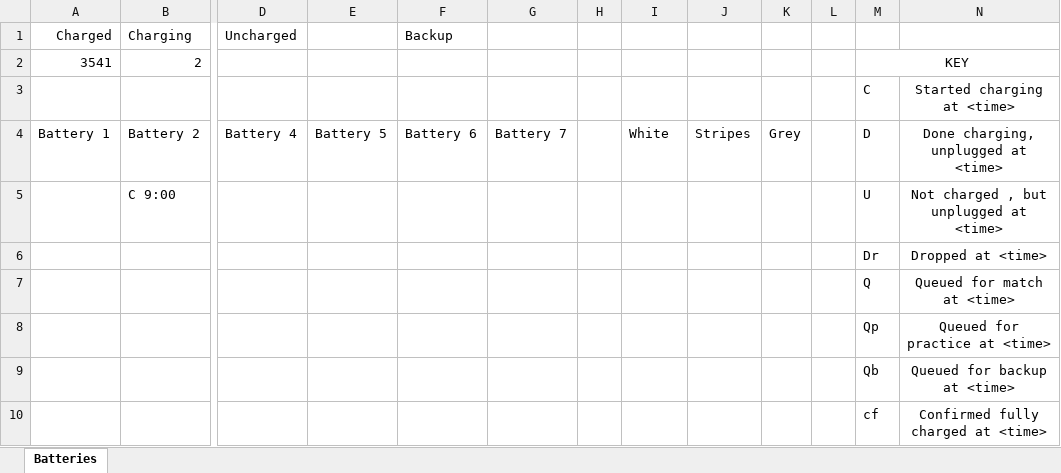
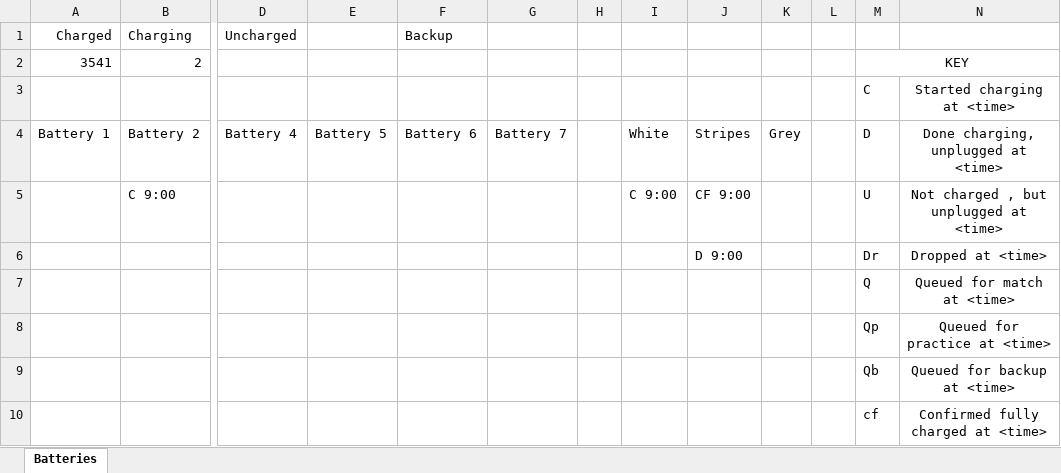
Before and after one commit to FTCThunderbots/2014-Code, an Excel workbook: Batteries/Battery Log 12-13-14.xlsx, sheet Batteries, drawn as a sheet; only a part is shown, gaps mark what is left out; values as stored, in another font and other column widths than the file's, no borders; the diff names each change by its address in the sheet, - before the commit and + after, or states it on an @@ line.

Commit message:
2many battery commits
lol YOL

```diff
--- a/Batteries/Battery Log 12-13-14.xlsx (sheet Batteries)
+++ b/Batteries/Battery Log 12-13-14.xlsx (sheet Batteries)
-I5: (empty)
+I5: C 9:00
-J5: (empty)
+J5: CF 9:00
-J6: (empty)
+J6: D 9:00
```
